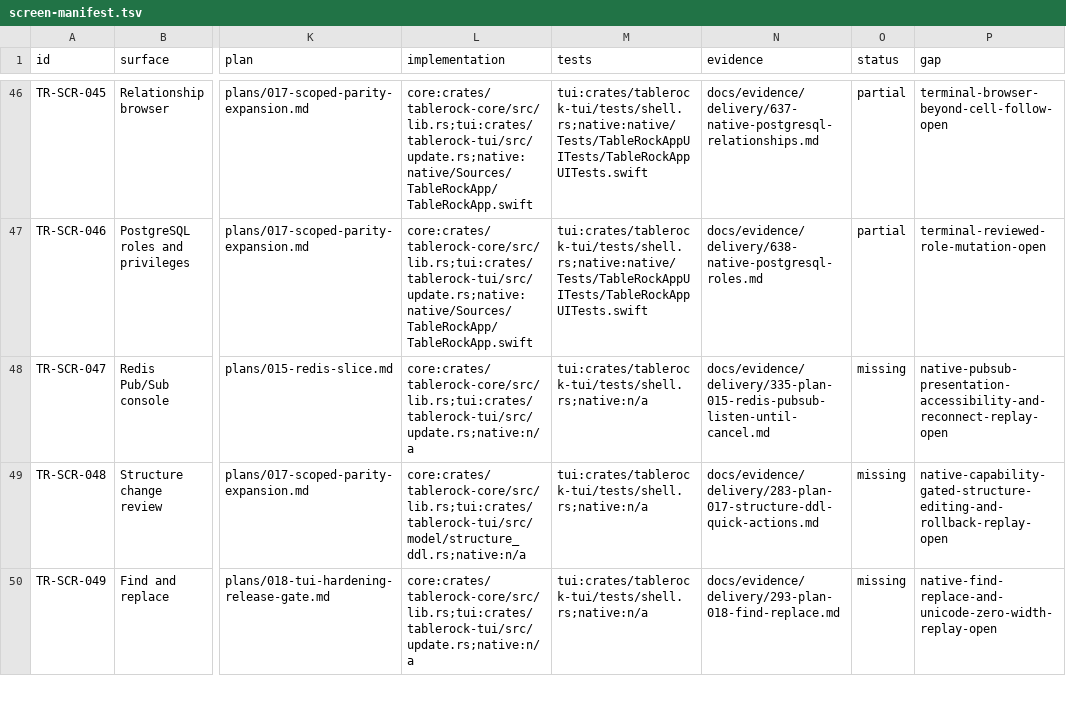
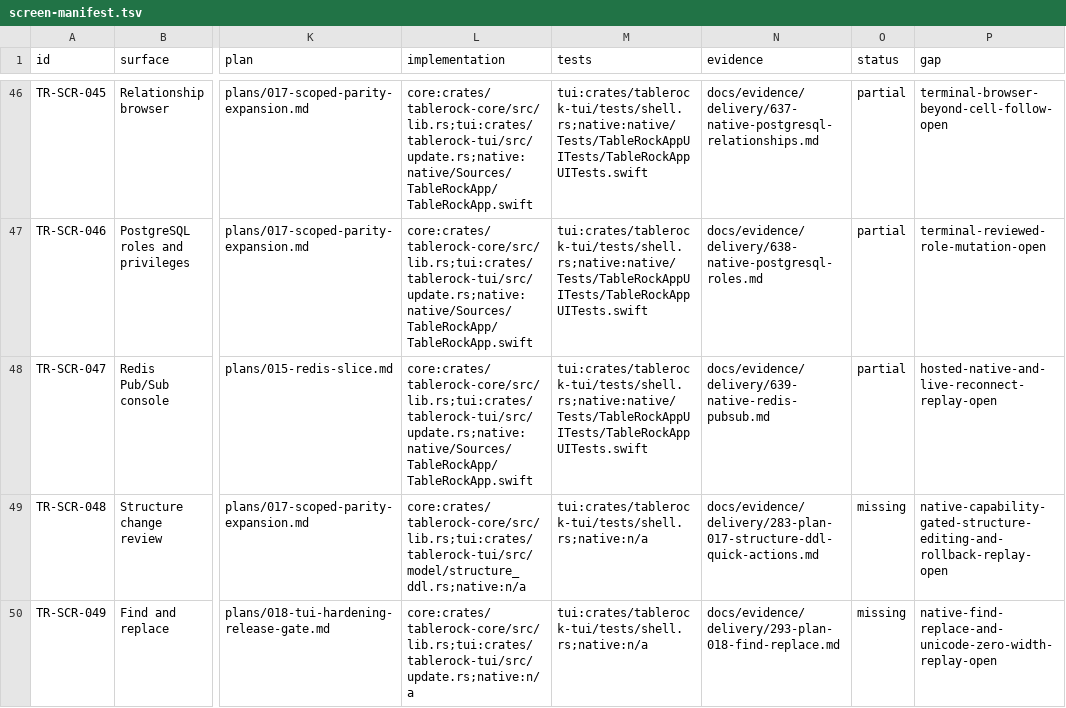
Before and after one commit to tailrocks/tablerock, a TSV file: docs/architecture/screen-manifest.tsv, drawn as a sheet; only a part is shown, gaps mark what is left out; the diff names each change by its address in the sheet, - before the commit and + after, or states it on an @@ line.

```diff
--- a/docs/architecture/screen-manifest.tsv
+++ b/docs/architecture/screen-manifest.tsv
-L48 (implementation): core:crates/tablerock-core/src/lib.rs;tui:crates/tablerock-tui/src/update.rs;native:n/a
+L48 (implementation): core:crates/tablerock-core/src/lib.rs;tui:crates/tablerock-tui/src/update.rs;native:native/Sources/TableRockApp/TableRockApp.swift
-M48 (tests): tui:crates/tablerock-tui/tests/shell.rs;native:n/a
+M48 (tests): tui:crates/tablerock-tui/tests/shell.rs;native:native/Tests/TableRockAppUITests/TableRockAppUITests.swift
-N48 (evidence): docs/evidence/delivery/335-plan-015-redis-pubsub-listen-until-cancel.md
+N48 (evidence): docs/evidence/delivery/639-native-redis-pubsub.md
-O48 (status): missing
+O48 (status): partial
-P48 (gap): native-pubsub-presentation-accessibility-and-reconnect-replay-open
+P48 (gap): hosted-native-and-live-reconnect-replay-open
```
Also changed, not shown: docs/architecture/screen-client-status.tsv, 16 other files.
